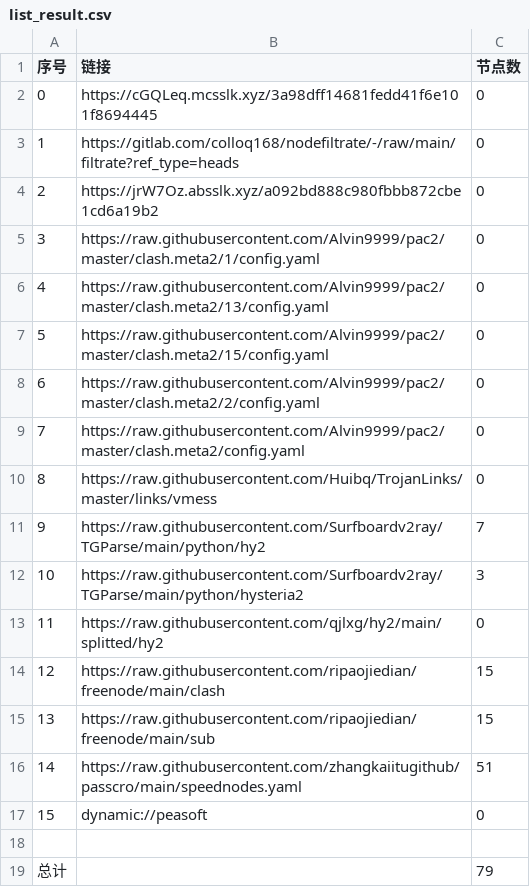
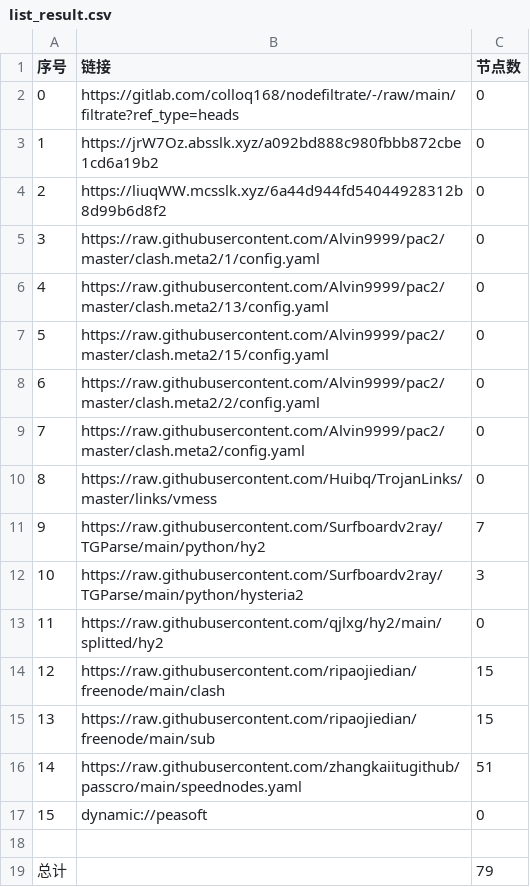
Before and after one commit to CJHCSM/AutoMergePublicNodes, a CSV file: list_result.csv, drawn as a sheet.

```diff
--- a/list_result.csv
+++ b/list_result.csv
@@ -1,5 +1,5 @@
 序号,链接,节点数
-0,https://cGQLeq.mcsslk.xyz/3a98dff14681fedd41f6e101f8694445,0
-1,https://gitlab.com/colloq168/nodefiltrate/-/raw/main/filtrate?ref_type=heads,0
-2,https://jrW7Oz.absslk.xyz/a092bd888c980fbbb872cbe1cd6a19b2,0
+0,https://gitlab.com/colloq168/nodefiltrate/-/raw/main/filtrate?ref_type=heads,0
+1,https://jrW7Oz.absslk.xyz/a092bd888c980fbbb872cbe1cd6a19b2,0
+2,https://liuqWW.mcsslk.xyz/6a44d944fd54044928312b8d99b6d8f2,0
 3,https://raw.githubusercontent.com/Alvin9999/pac2/master/clash.meta2/1/config.yaml,0
```
Also changed, not shown: 3 other files.
